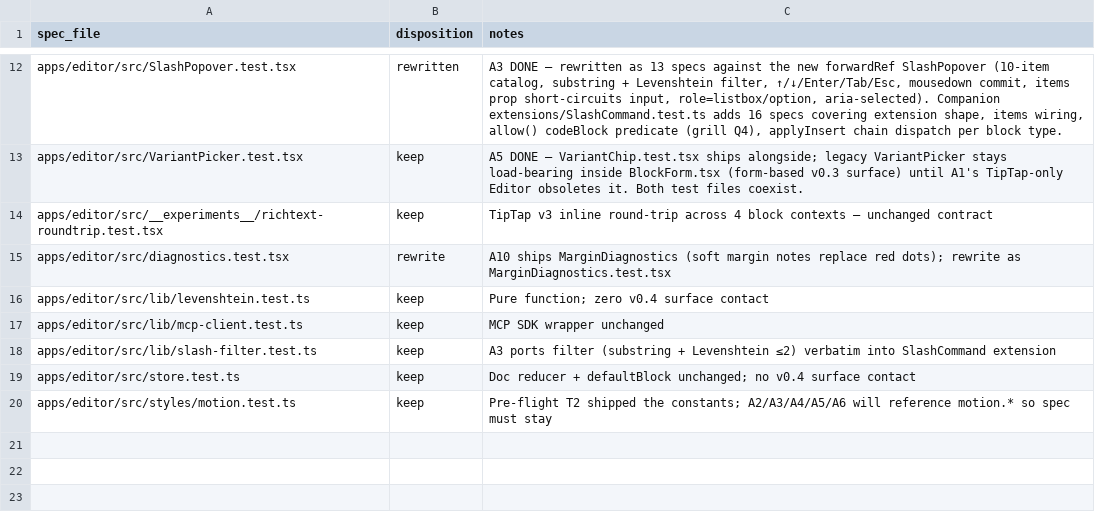
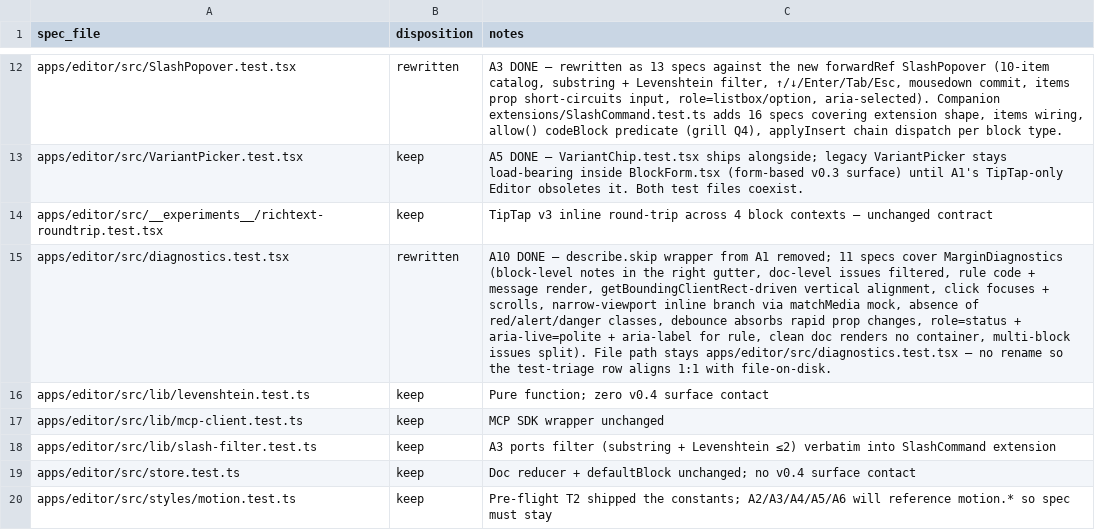
Before and after one commit to FRIKKern/portable-doc, a CSV file: docs/v0.4-test-triage.csv, drawn as a sheet; only a part is shown, gaps mark what is left out; the diff names each change by its address in the sheet, - before the commit and + after, or states it on an @@ line.

Commit message:
A10 calm diagnostics — block-level margin notes
MarginDiagnostics.tsx replaces v0.3 red dots with soft margin notes in
the right gutter (≥768px) or inline below block (<768px). Block-level
only per grill Q7 — char-range deferred to v0.5. validateDoc fires on
doc change (debounced 300ms); doc-level issues route to A8 footer count.

paper.css: .paper-margin-diagnostics rules. role=status aria-live=polite.
No red, no alarm tone — calm hint.

diagnostics.test.tsx unwrapped from describe.skip (A1 placeholder);
rewritten for MarginDiagnostics surface.

Subagent-Run: portable-doc-mvp-727

```diff
--- a/docs/v0.4-test-triage.csv
+++ b/docs/v0.4-test-triage.csv
-B15 (disposition): rewrite
+B15 (disposition): rewritten
-C15 (notes): A10 ships MarginDiagnostics (soft margin notes replace red dots); rewrite as MarginDiagnostics.test.tsx
+C15 (notes): A10 DONE — describe.skip wrapper from A1 removed; 11 specs cover MarginDiagnostics (block-level notes in the right gutter, doc-level issues filtered, rule code + message render, getBoundingClientRect-driven vertical alignment, click focuses + scrolls, narrow-viewport inline branch via matchMedia mock, absence of red/alert/danger classes, debounce absorbs rapid prop changes, role=status + aria-live=polite + aria-label for rule, clean doc renders no container, multi-block issues split). File path stays apps/editor/src/diagnostics.test.tsx — no rename so the test-triage row aligns 1:1 with file-on-disk.
```
Also changed, not shown: 4 other files.
